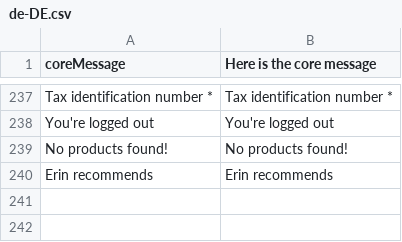
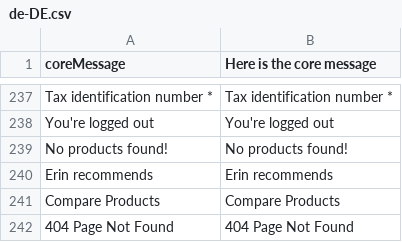
Before and after one commit to valentyn90/Store-Frontend, a CSV file: core/resource/i18n/de-DE.csv, drawn as a sheet; only a part is shown, gaps mark what is left out; the diff names each change by its address in the sheet, - before the commit and + after, or states it on an @@ line.

```diff
--- a/core/resource/i18n/de-DE.csv
+++ b/core/resource/i18n/de-DE.csv
+row 241: Compare Products | Compare Products
+row 242: 404 Page Not Found | 404 Page Not Found
```
Also changed, not shown: core/resource/i18n/en-US.csv, 21 other files.
